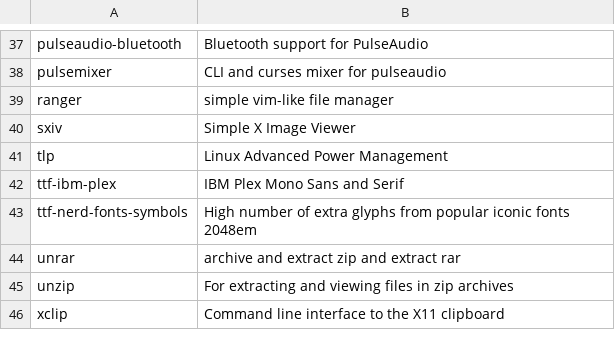
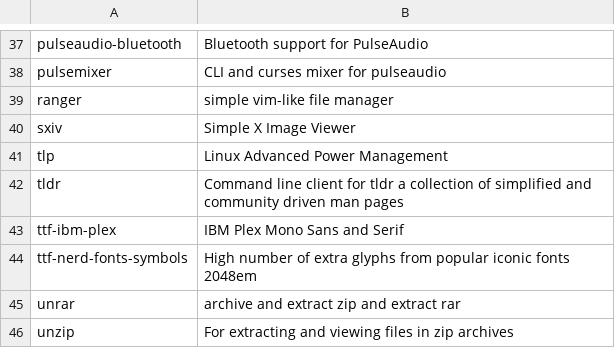
Before and after one commit to fhpraw/i3rice, a CSV file: pack.csv, drawn as a sheet; only a part is shown, gaps mark what is left out; the shorter side is filled out with more unchanged rows.

Commit message:
add tldr

```diff
--- a/pack.csv
+++ b/pack.csv
@@ -41,2 +41,3 @@ sxiv,Simple X Image Viewer
 tlp,Linux Advanced Power Management
+tldr,Command line client for tldr a collection of simplified and community driven man pages
 ttf-ibm-plex,IBM Plex Mono Sans and Serif
```
